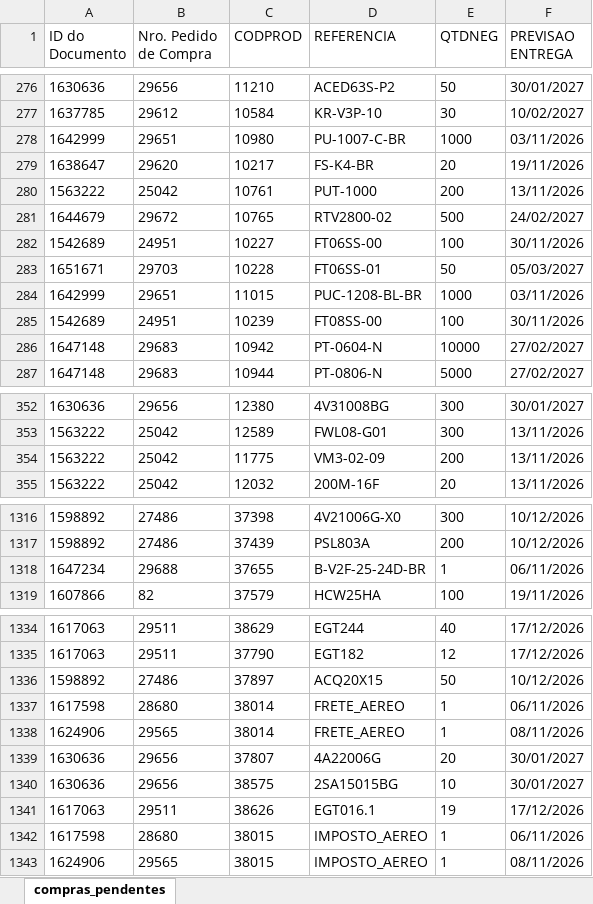
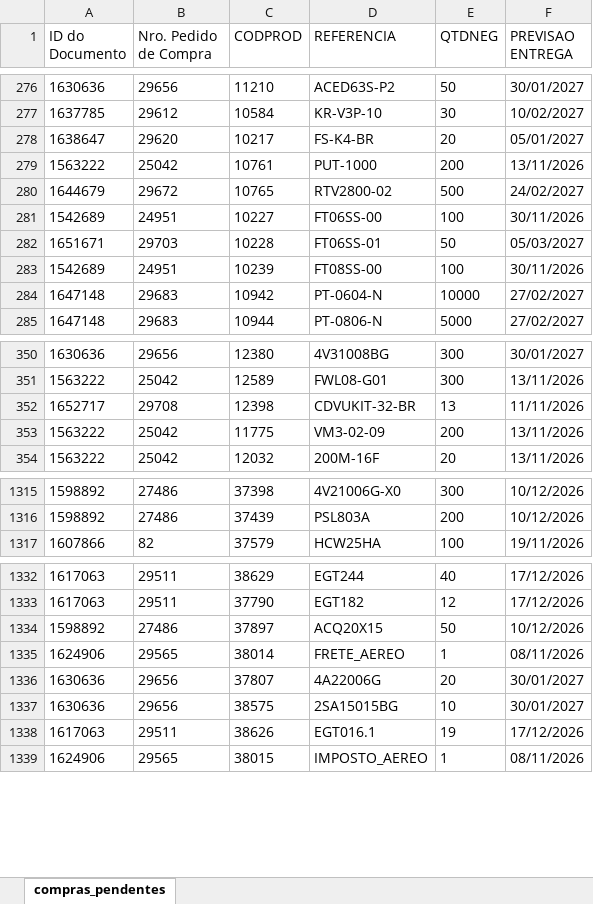
Before and after one commit to ghpcimp-wq/itens-pendentes, an Excel workbook: data/COMPRAS_PENDENTES.xlsx, sheet compras_pendentes, drawn as a sheet; only a part is shown, gaps mark what is left out; values as stored, in another font and other column widths than the file's, no borders; charts and pictures not drawn; removed rows and columns are numbered as before the commit, all else as after; the diff covers the shown part only; the diff names each change by its address in the sheet, - before the commit and + after, or states it on an @@ line.

Commit message:
Atualiza compras pendentes 06/11/2026 22:03

```diff
--- a/data/COMPRAS_PENDENTES.xlsx (sheet compras_pendentes)
+++ b/data/COMPRAS_PENDENTES.xlsx (sheet compras_pendentes)
-row 278: 1642999 | 29651 | 10980 | PU-1007-C-BR | 1000 | 03/11/2026
-F278 (PREVISAO ENTREGA): 19/11/2026
+F278 (PREVISAO ENTREGA): 05/01/2027
-row 284: 1642999 | 29651 | 11015 | PUC-1208-BL-BR | 1000 | 03/11/2026
+row 352: 1652717 | 29708 | 12398 | CDVUKIT-32-BR | 13 | 11/11/2026
-row 1318: 1647234 | 29688 | 37655 | B-V2F-25-24D-BR | 1 | 06/11/2026
-row 1337: 1617598 | 28680 | 38014 | FRETE_AEREO | 1 | 06/11/2026
-row 1342: 1617598 | 28680 | 38015 | IMPOSTO_AEREO | 1 | 06/11/2026
```
Also changed, not shown: 1 added row, 3 removed rows and 1 edited cell elsewhere in this sheet.
